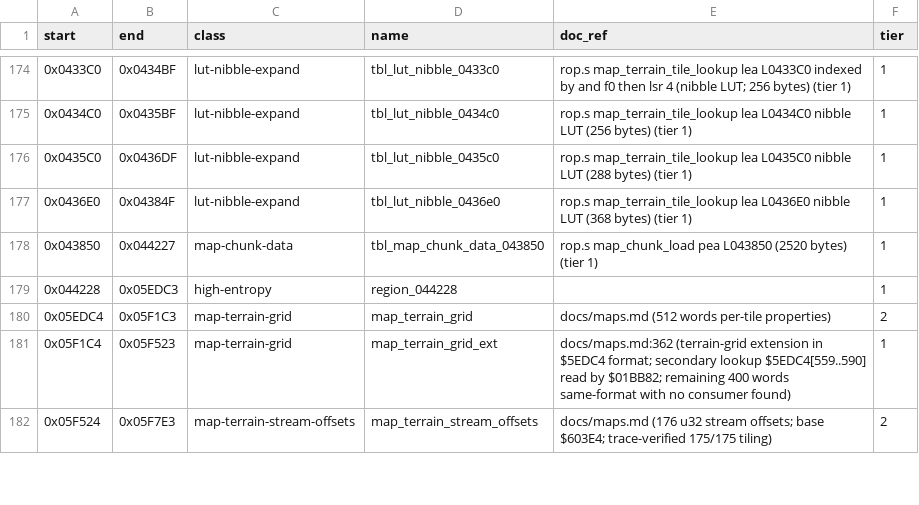
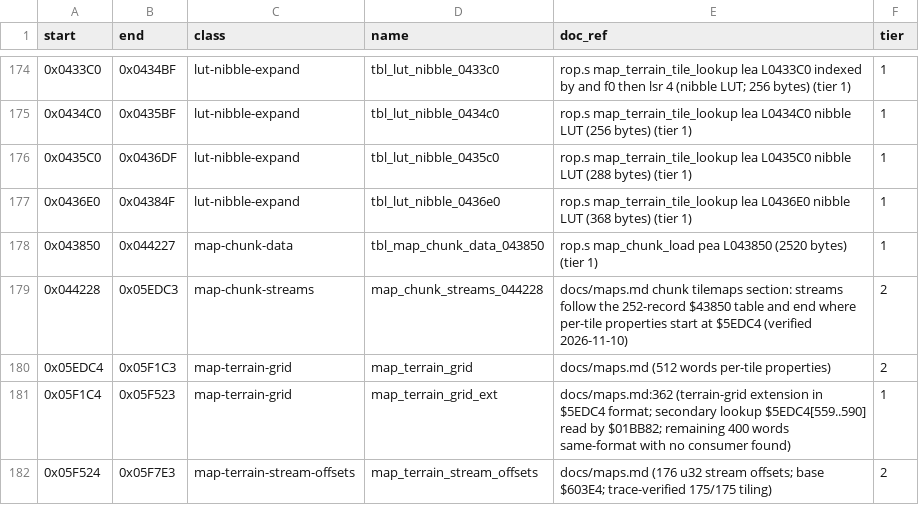
Before and after one commit to Dayset/RoPSegaMD16, a CSV file: disasm/regions.csv, drawn as a sheet; only a part is shown, gaps mark what is left out.

```diff
--- a/disasm/regions.csv
+++ b/disasm/regions.csv
@@ -178,3 +178,3 @@ start,end,class,name,doc_ref,tier
 0x043850,0x044227,map-chunk-data,tbl_map_chunk_data_043850,rop.s map_chunk_load pea L043850 (2520 bytes) (tier 1),1
-0x044228,0x05EDC3,high-entropy,region_044228,,1
+0x044228,0x05EDC3,map-chunk-streams,map_chunk_streams_044228,docs/maps.md chunk tilemaps section: streams follow the 252-record $43850 table and end where per-tile properties start at $5EDC4 (verified 2026-11-10),2
 0x05EDC4,0x05F1C3,map-terrain-grid,map_terrain_grid,docs/maps.md (512 words per-tile properties),2
```
Also changed, not shown: 2 other files.
